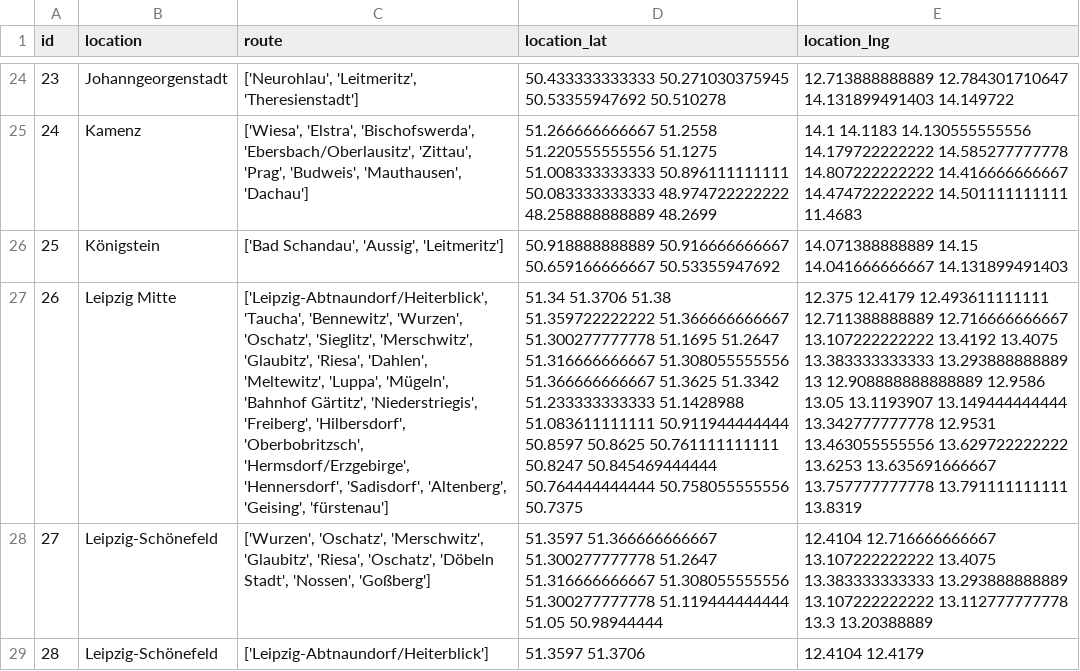
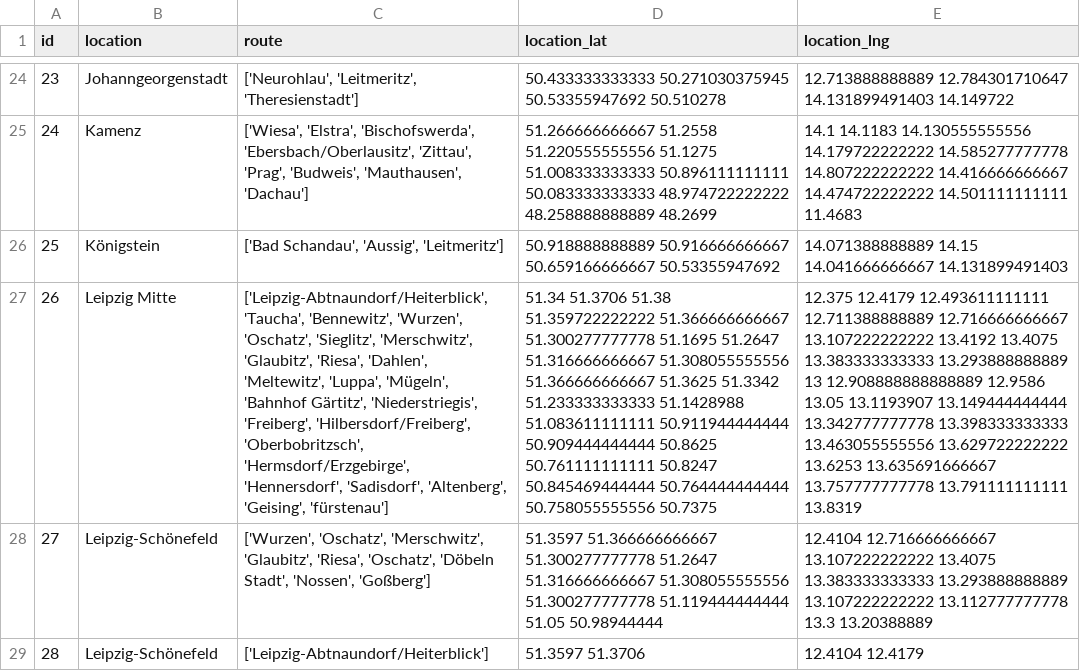
Before and after one commit to MariaSchweren/Intro-DH-Geovisualization, a CSV file: locations_matched.csv, drawn as a sheet; only a part is shown, gaps mark what is left out; the diff names each change by its address in the sheet, - before the commit and + after, or states it on an @@ line.

Commit message:
Fixed routes

```diff
--- a/locations_matched.csv
+++ b/locations_matched.csv
-C27 (route): …'Niederstriegis', 'Freiberg', 'Hilbersdorf', 'Oberbobritzsch', 'Hermsdorf/Erzgebirge',…
+C27 (route): …'Niederstriegis', 'Freiberg', 'Hilbersdorf/Freiberg', 'Oberbobritzsch', 'Hermsdorf/Erzgebirge',…
-D27 (location_lat): …51.083611111111 50.911944444444 50.8597 50.8625 50.761111111111…
+D27 (location_lat): …51.083611111111 50.911944444444 50.909444444444 50.8625 50.761111111111…
-E27 (location_lng): …13.149444444444 13.342777777778 12.9531 13.463055555556 13.629722222222…
+E27 (location_lng): …13.149444444444 13.342777777778 13.398333333333 13.463055555556 13.629722222222…
```
Also changed, not shown: 1 other file.
